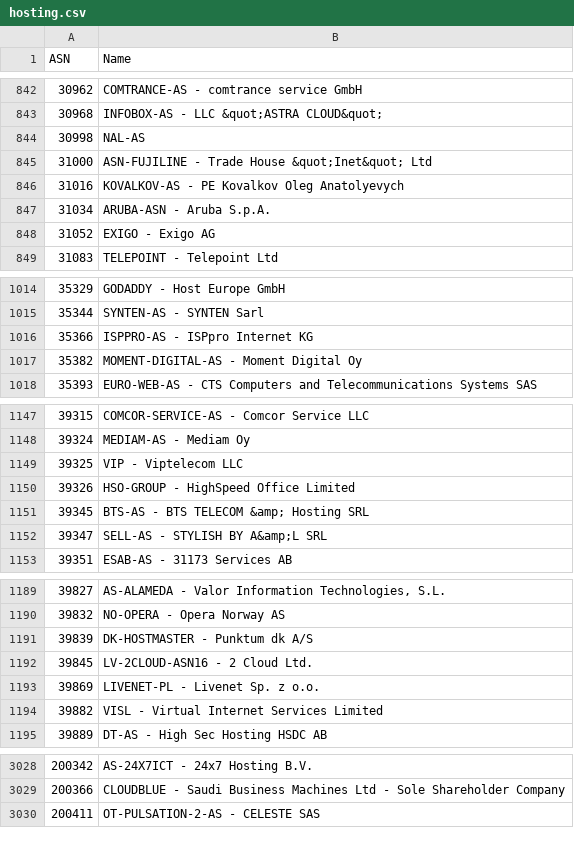
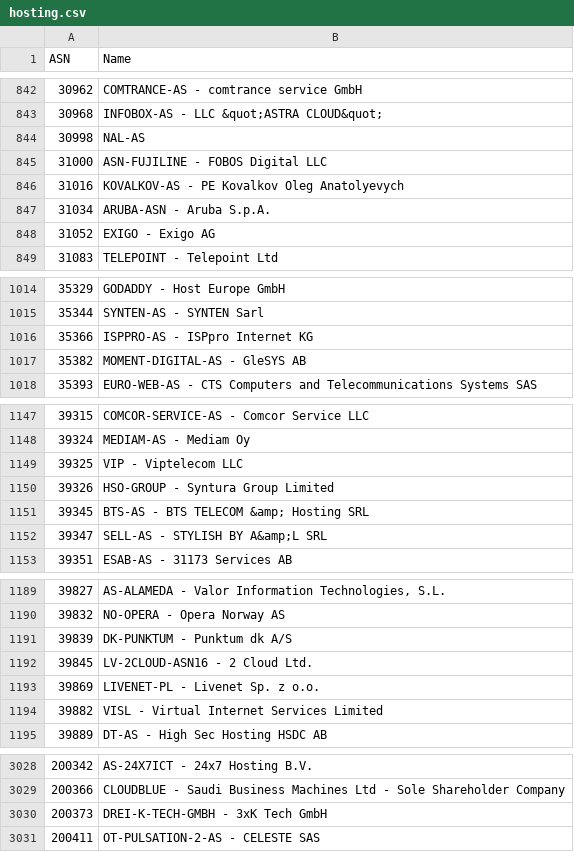
Before and after one commit to Munzy/blackbox, a CSV file: blocks/hosting/hosting.csv, drawn as a sheet; only a part is shown, gaps mark what is left out.

Commit message:
Update from https://github.com/Munzy/blackbox/commit/e012f877a71d712c3af2c08d5a52b44ab1061890

```diff
--- a/blocks/hosting/hosting.csv
+++ b/blocks/hosting/hosting.csv
@@ -844,3 +844,3 @@ ASN,Name
 30998,NAL-AS
-31000,"ASN-FUJILINE - Trade House &quot;Inet&quot; Ltd"
+31000,"ASN-FUJILINE - FOBOS Digital LLC"
 31016,"KOVALKOV-AS - PE Kovalkov Oleg Anatolyevych"
@@ -1016,3 +1016,3 @@ ASN,Name
 35366,"ISPPRO-AS - ISPpro Internet KG"
-35382,"MOMENT-DIGITAL-AS - Moment Digital Oy"
+35382,"MOMENT-DIGITAL-AS - GleSYS AB"
 35393,"EURO-WEB-AS - CTS Computers and Telecommunications Systems SAS"
@@ -1149,3 +1149,3 @@ ASN,Name
 39325,"VIP - Viptelecom LLC"
-39326,"HSO-GROUP - HighSpeed Office Limited"
+39326,"HSO-GROUP - Syntura Group Limited"
 39345,"BTS-AS - BTS TELECOM &amp; Hosting SRL"
@@ -1190,3 +1190,3 @@ ASN,Name
 39832,"NO-OPERA - Opera Norway AS"
-39839,"DK-HOSTMASTER - Punktum dk A/S"
+39839,"DK-PUNKTUM - Punktum dk A/S"
 39845,"LV-2CLOUD-ASN16 - 2 Cloud Ltd."
@@ -3029,2 +3029,3 @@ ASN,Name
 200366,"CLOUDBLUE - Saudi Business Machines Ltd - Sole Shareholder Company"
+200373,"DREI-K-TECH-GMBH - 3xK Tech GmbH"
 200411,"OT-PULSATION-2-AS - CELESTE SAS"
```
